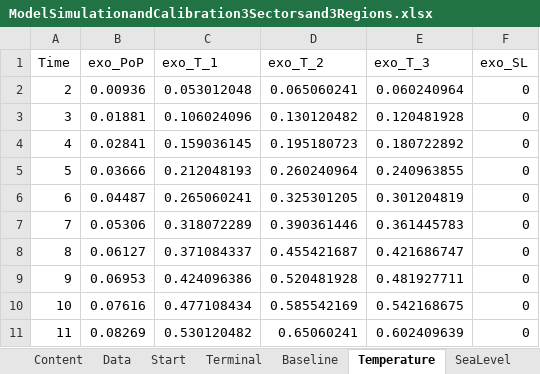
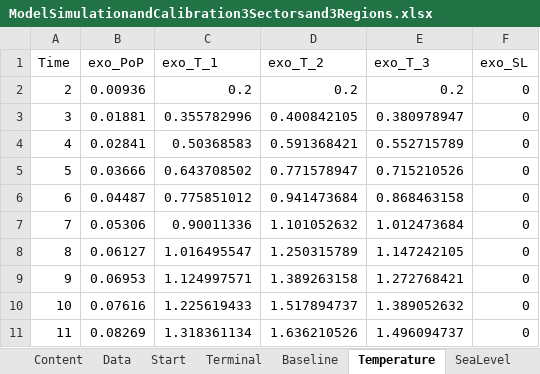
Before and after one commit to schultkr/DGE-CRED, an Excel workbook: DGE_CRED_Model/ExcelFiles/ModelSimulationandCalibration3Sectorsand3Regions.xlsx, sheet Temperature, drawn as a sheet; only a part is shown; values as stored, in another font and other column widths than the file's, no borders; the diff covers the shown part only; the diff names each change by its address in the sheet, - before the commit and + after, or states it on an @@ line.

```diff
--- a/DGE_CRED_Model/ExcelFiles/ModelSimulationandCalibration3Sectorsand3Regions.xlsx (sheet Temperature)
+++ b/DGE_CRED_Model/ExcelFiles/ModelSimulationandCalibration3Sectorsand3Regions.xlsx (sheet Temperature)
-C2 (exo_T_1): 0.053012048
+C2 (exo_T_1): 0.2
-D2 (exo_T_2): 0.065060241
+D2 (exo_T_2): 0.2
-E2 (exo_T_3): 0.060240964
+E2 (exo_T_3): 0.2
-C3 (exo_T_1): 0.106024096
+C3 (exo_T_1): 0.355782996
-D3 (exo_T_2): 0.130120482
+D3 (exo_T_2): 0.400842105
-E3 (exo_T_3): 0.120481928
+E3 (exo_T_3): 0.380978947
-C4 (exo_T_1): 0.159036145
+C4 (exo_T_1): 0.50368583
-D4 (exo_T_2): 0.195180723
+D4 (exo_T_2): 0.591368421
-E4 (exo_T_3): 0.180722892
+E4 (exo_T_3): 0.552715789
-C5 (exo_T_1): 0.212048193
+C5 (exo_T_1): 0.643708502
-D5 (exo_T_2): 0.260240964
+D5 (exo_T_2): 0.771578947
-E5 (exo_T_3): 0.240963855
+E5 (exo_T_3): 0.715210526
-C6 (exo_T_1): 0.265060241
+C6 (exo_T_1): 0.775851012
-D6 (exo_T_2): 0.325301205
+D6 (exo_T_2): 0.941473684
-E6 (exo_T_3): 0.301204819
+E6 (exo_T_3): 0.868463158
-C7 (exo_T_1): 0.318072289
+C7 (exo_T_1): 0.90011336
-D7 (exo_T_2): 0.390361446
+D7 (exo_T_2): 1.101052632
-E7 (exo_T_3): 0.361445783
+E7 (exo_T_3): 1.012473684
-C8 (exo_T_1): 0.371084337
+C8 (exo_T_1): 1.016495547
-D8 (exo_T_2): 0.455421687
+D8 (exo_T_2): 1.250315789
-E8 (exo_T_3): 0.421686747
+E8 (exo_T_3): 1.147242105
-C9 (exo_T_1): 0.424096386
+C9 (exo_T_1): 1.124997571
-D9 (exo_T_2): 0.520481928
+D9 (exo_T_2): 1.389263158
-E9 (exo_T_3): 0.481927711
+E9 (exo_T_3): 1.272768421
-C10 (exo_T_1): 0.477108434
+C10 (exo_T_1): 1.225619433
-D10 (exo_T_2): 0.585542169
+D10 (exo_T_2): 1.517894737
-E10 (exo_T_3): 0.542168675
+E10 (exo_T_3): 1.389052632
-C11 (exo_T_1): 0.530120482
+C11 (exo_T_1): 1.318361134
-D11 (exo_T_2): 0.65060241
+D11 (exo_T_2): 1.636210526
-E11 (exo_T_3): 0.602409639
+E11 (exo_T_3): 1.496094737
```
Also changed, not shown: 219 edited cells elsewhere in this sheet, sheet Damage Functions Labour, sheet Content, formulas that keep their value, DGE_CRED_Model_Training/ExcelFiles/ModelSimulationandCalibration3Sectorsand3Regions.xlsx, 47 other files.
